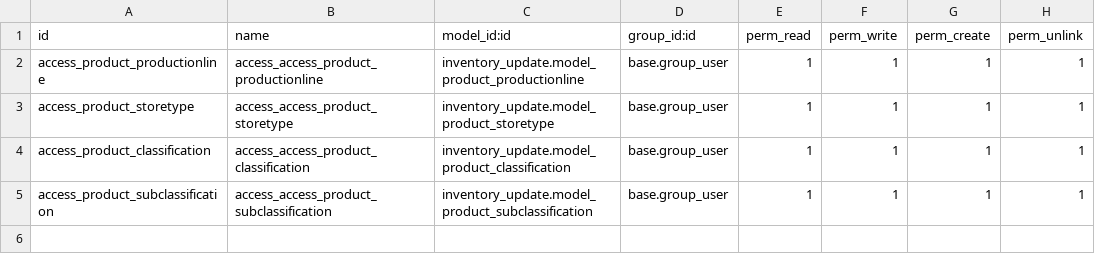
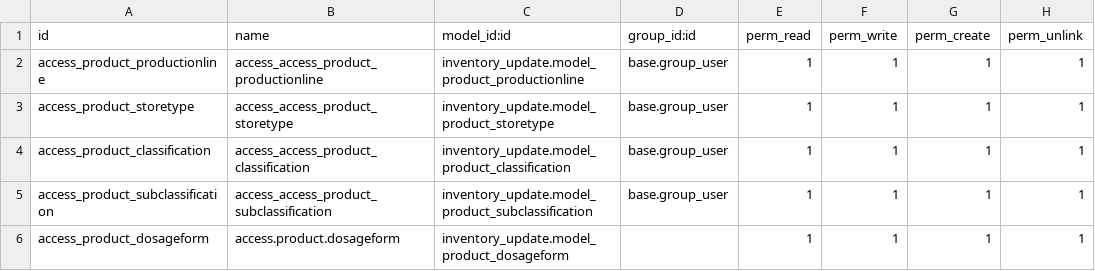
Before and after one commit to HaileslaseYakob/azel, a CSV file: forecast/inventory_update/security/ir.model.access.csv, drawn as a sheet; the diff names each change by its address in the sheet, - before the commit and + after, or states it on an @@ line.

```diff
--- a/forecast/inventory_update/security/ir.model.access.csv
+++ b/forecast/inventory_update/security/ir.model.access.csv
+row 6: access_product_dosageform | access.product.dosageform | inventory_update.model_product_dosageform |  | 1 | 1 | 1 | 1
```
Also changed, not shown: 1 other file.
